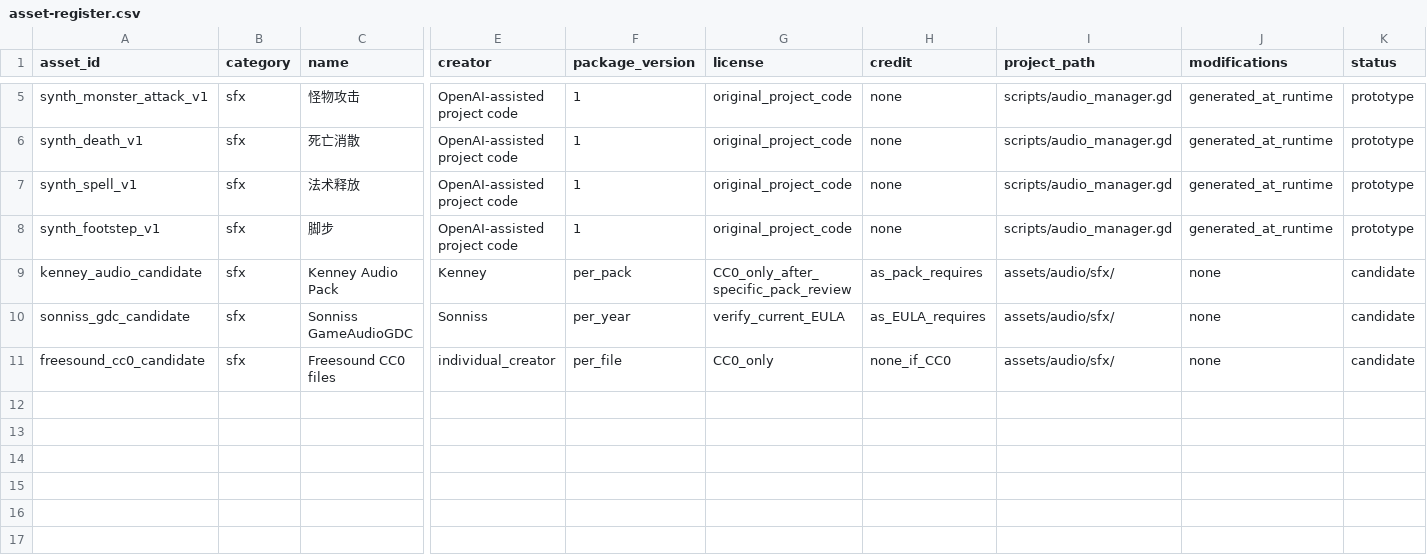
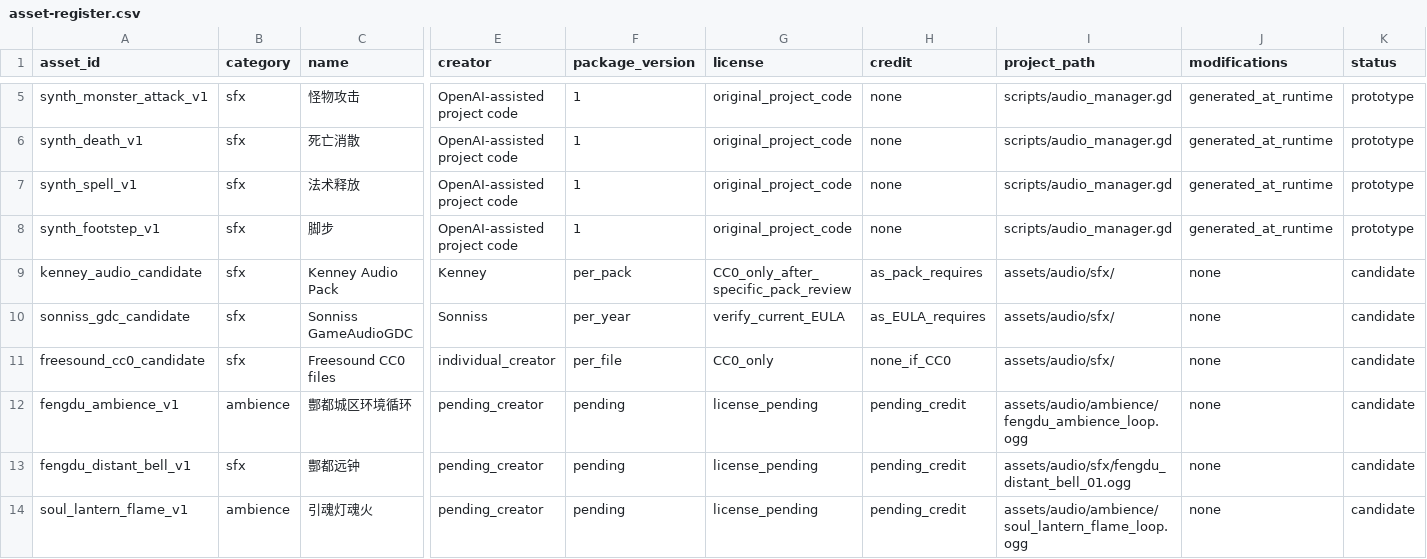
Before and after one commit to lxffife/HongHuangWorld, a CSV file: Client/HongHuangClient/assets/audio/asset-register.csv, drawn as a sheet; only a part is shown, gaps mark what is left out; rows hold the shown columns only; the diff names each change by its address in the sheet, - before the commit and + after, or states it on an @@ line.

Commit message:
docs(assets): register first Fengdu production targets

```diff
--- a/Client/HongHuangClient/assets/audio/asset-register.csv
+++ b/Client/HongHuangClient/assets/audio/asset-register.csv
+row 12: fengdu_ambience_v1 | ambience | 酆都城区环境循环 | pending_creator | pending | license_pending | pending_credit | assets/audio/ambience/fengdu_ambience_loop.ogg | none | candidate
+row 13: fengdu_distant_bell_v1 | sfx | 酆都远钟 | pending_creator | pending | license_pending | pending_credit | assets/audio/sfx/fengdu_distant_bell_01.ogg | none | candidate
+row 14: soul_lantern_flame_v1 | ambience | 引魂灯魂火 | pending_creator | pending | license_pending | pending_credit | assets/audio/ambience/soul_lantern_flame_loop.ogg | none | candidate
```
